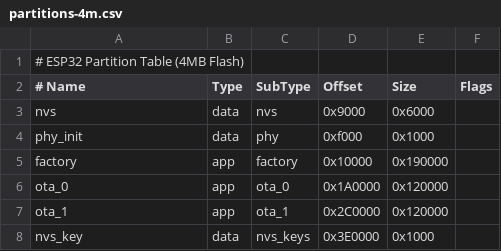
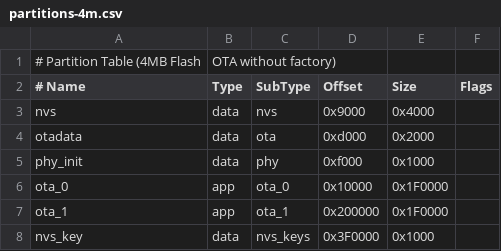
Before and after one commit to edinel/Ceiling-Speaker, a CSV file: components/boards/partitions-4m.csv, drawn as a sheet.

```diff
--- a/components/boards/partitions-4m.csv
+++ b/components/boards/partitions-4m.csv
@@ -1,8 +1,8 @@
-# ESP32 Partition Table (4MB Flash)
+# Partition Table (4MB Flash, OTA without factory)
 # Name,   Type, SubType, Offset,   Size,    Flags
-nvs,      data, nvs,     0x9000,   0x6000,
+nvs,      data, nvs,     0x9000,   0x4000,
+otadata,  data, ota,     0xd000,   0x2000,
 phy_init, data, phy,     0xf000,   0x1000,
-factory,  app,  factory, 0x10000,  0x190000,
-ota_0,    app,  ota_0,   0x1A0000, 0x120000,
-ota_1,    app,  ota_1,   0x2C0000, 0x120000,
-nvs_key,  data, nvs_keys, 0x3E0000, 0x1000,
+ota_0,    app,  ota_0,   0x10000,  0x1F0000,
+ota_1,    app,  ota_1,   0x200000, 0x1F0000,
+nvs_key,  data, nvs_keys, 0x3F0000, 0x1000,
```
Also changed, not shown: 4 other files.
